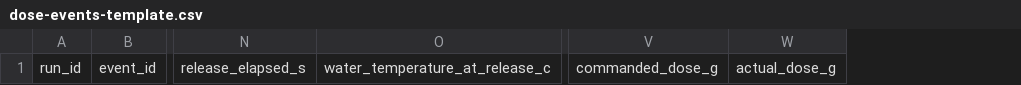
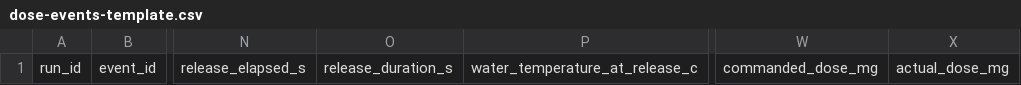
Before and after one commit to Luminous-Dynamics/symthaea, a CSV file: crates/domains/symthaea-dishwasher-design/experiments/dose-events-template.csv, drawn as a sheet; only a part is shown, gaps mark what is left out; removed rows and columns are numbered as before the commit, all else as after; the diff names each change by its address in the sheet, - before the commit and + after, or states it on an @@ line.

Commit message:
Use integer milligrams and release duration in dose event archive

```diff
--- a/crates/domains/symthaea-dishwasher-design/experiments/dose-events-template.csv
+++ b/crates/domains/symthaea-dishwasher-design/experiments/dose-events-template.csv
+column O, row 1: release_duration_s
-column V, row 1: commanded_dose_g
-column W, row 1: actual_dose_g
+column W, row 1: commanded_dose_mg
+column X, row 1: actual_dose_mg
```
